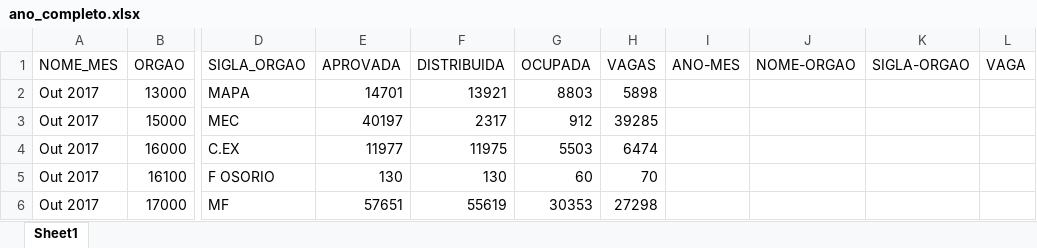
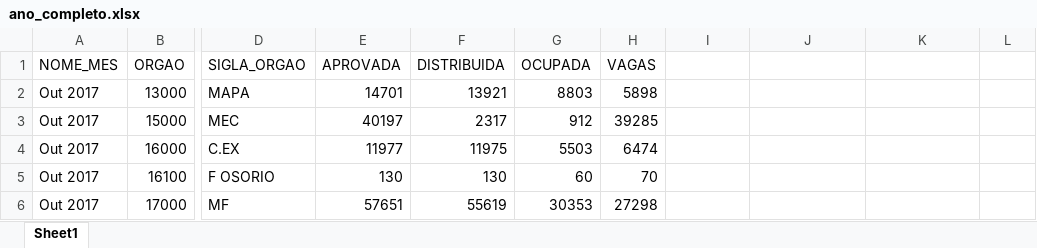
Before and after one commit to Louicidio/introducao-ciencia-de-dados, an Excel workbook: Trab2/ano_completo.xlsx, sheet Sheet1, drawn as a sheet; only a part is shown, gaps mark what is left out; values as stored, in another font and other column widths than the file's, no borders; the diff names each change by its address in the sheet, - before the commit and + after, or states it on an @@ line.

```diff
--- a/Trab2/ano_completo.xlsx (sheet Sheet1)
+++ b/Trab2/ano_completo.xlsx (sheet Sheet1)
-I1: ANO-MES
+I1: (empty)
-J1: NOME-ORGAO
+J1: (empty)
-K1: SIGLA-ORGAO
+K1: (empty)
-L1: VAGA
+L1: (empty)
```
Also changed, not shown: 3 other files.
